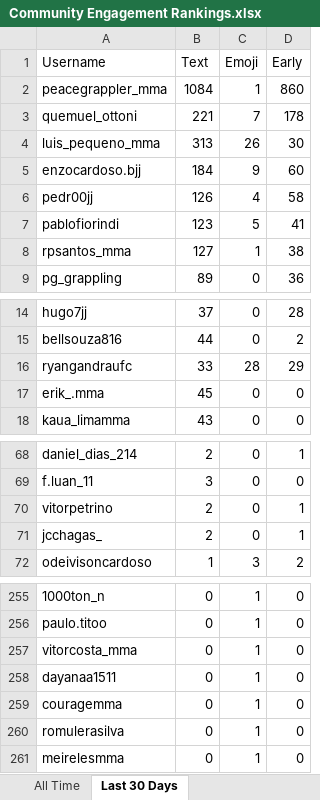
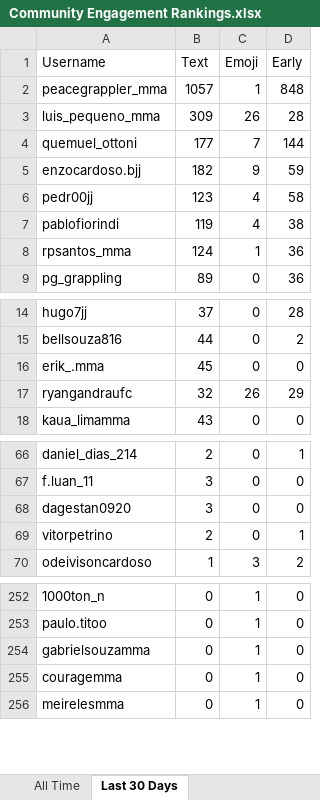
Before and after one commit to paxlucta/peace-grappler, an Excel workbook: Community Engagement Rankings.xlsx, sheet Last 30 Days, drawn as a sheet; only a part is shown, gaps mark what is left out; values as stored, in another font and other column widths than the file's, no borders; removed rows and columns are numbered as before the commit, all else as after; the diff covers the shown part only; the diff names each change by its address in the sheet, - before the commit and + after, or states it on an @@ line.

```diff
--- a/Community Engagement Rankings.xlsx (sheet Last 30 Days)
+++ b/Community Engagement Rankings.xlsx (sheet Last 30 Days)
-B2 (Text): 1084
+B2 (Text): 1057
-D2 (Early): 860
+D2 (Early): 848
-row 3: quemuel_ottoni | 221 | 7 | 178
-B3 (Text): 313
+B3 (Text): 309
-D3 (Early): 30
+D3 (Early): 28
+row 4: quemuel_ottoni | 177 | 7 | 144
-B5 (Text): 184
+B5 (Text): 182
-D5 (Early): 60
+D5 (Early): 59
-B6 (Text): 126
+B6 (Text): 123
-B7 (Text): 123
+B7 (Text): 119
-C7 (Emoji): 5
+C7 (Emoji): 4
-D7 (Early): 41
+D7 (Early): 38
-B8 (Text): 127
+B8 (Text): 124
-D8 (Early): 38
+D8 (Early): 36
-row 16: ryangandraufc | 33 | 28 | 29
+row 17: ryangandraufc | 32 | 26 | 29
+row 68: dagestan0920 | 3 | 0 | 0
-row 71: jcchagas_ | 2 | 0 | 1
-A254 (Username): vitorcosta_mma
+A254 (Username): gabrielsouzamma
-row 258: dayanaa1511 | 0 | 1 | 0
-row 260: romulerasilva | 0 | 1 | 0
```
Also changed, not shown: 14 added rows, 17 removed rows and 5 edited cells elsewhere in this sheet, 2 other files.
